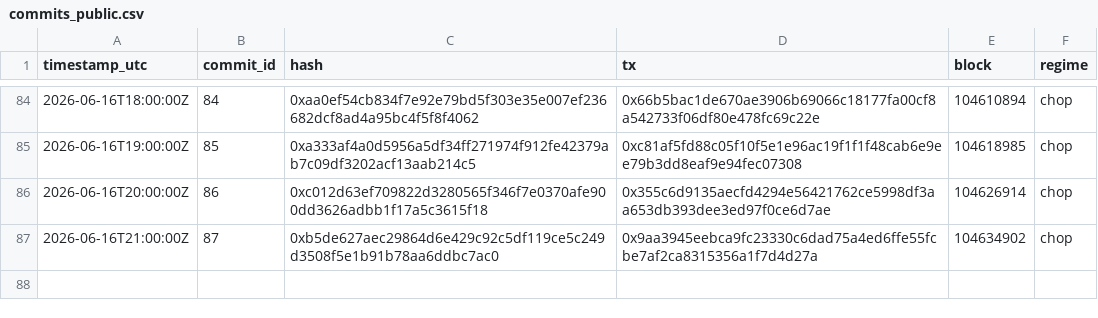
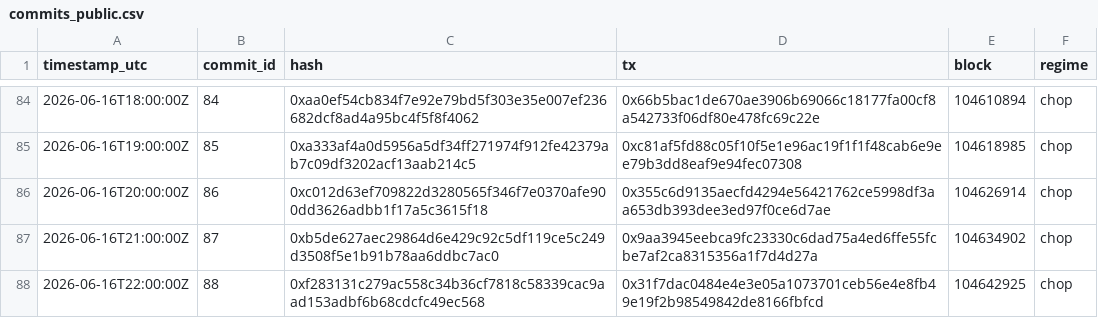
Before and after one commit to holybunnie/regime-pilot, a CSV file: attest/commits_public.csv, drawn as a sheet; only a part is shown, gaps mark what is left out.

Commit message:
Record hourly attestation 2026-06-16T22:03Z

```diff
--- a/attest/commits_public.csv
+++ b/attest/commits_public.csv
@@ -87 +87,2 @@ timestamp_utc,commit_id,hash,tx,block,regime
 2026-06-16T21:00:00Z,87,0xb5de627aec29864d6e429c92c5df119ce5c249d3508f5e1b91b78aa6ddbc7ac0,0x9aa3945eebca9fc23330c6dad75a4ed6ffe55fcbe7af2ca8315356a1f7d4d27a,104634902,chop
+2026-06-16T22:00:00Z,88,0xf283131c279ac558c34b36cf7818c58339cac9aad153adbf6b68cdcfc49ec568,0x31f7dac0484e4e3e05a1073701ceb56e4e8fb49e19f2b98549842de8166fbfcd,104642925,chop
```
Also changed, not shown: 1 other file.
